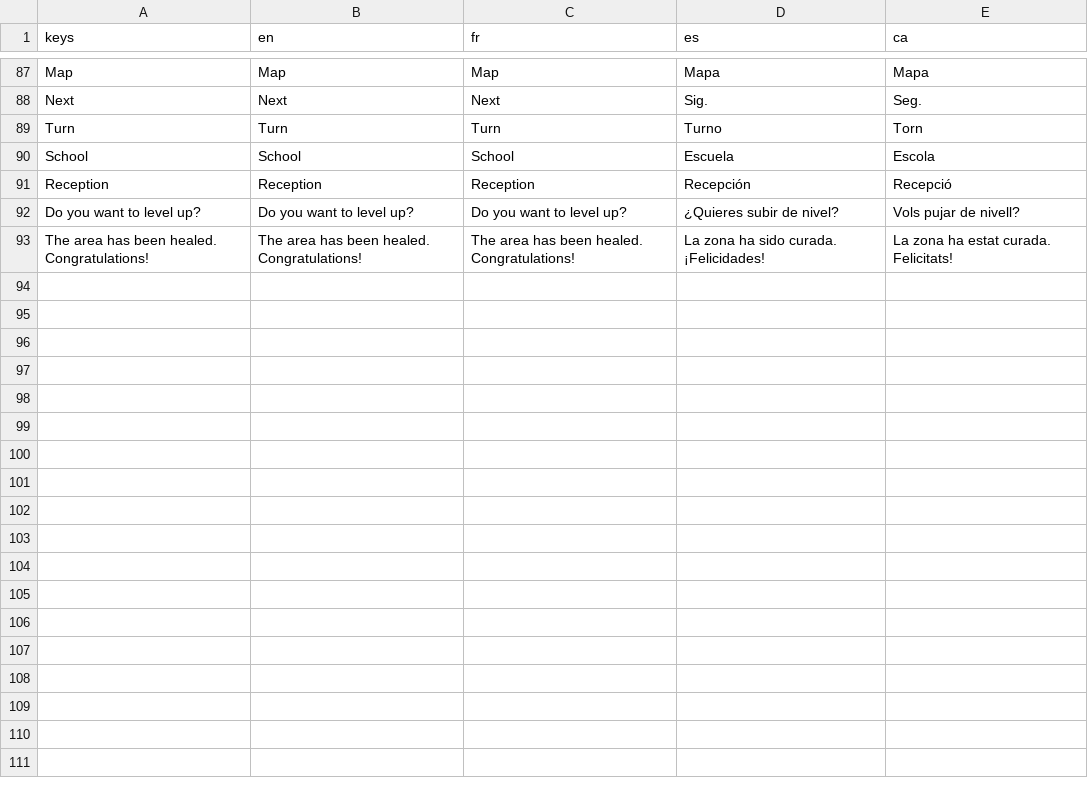
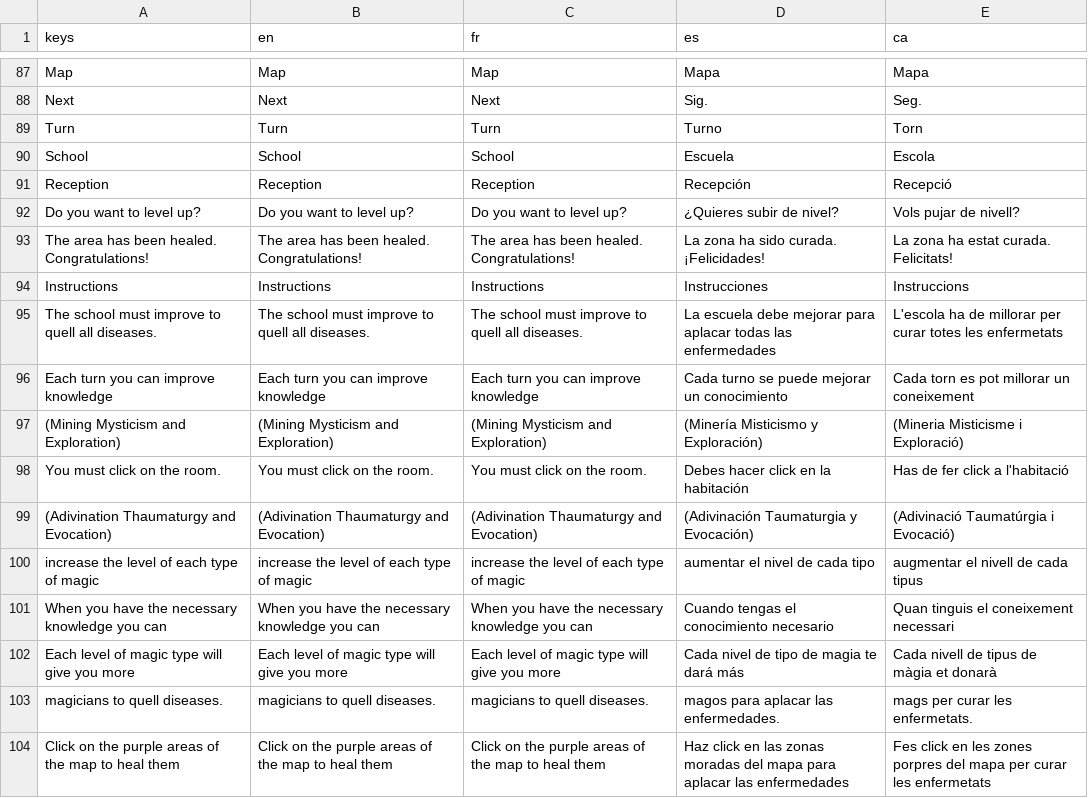
Before and after one commit to MadFenix/JuegoSanatorioDeHechiceros, a CSV file: translations/menus_translations.csv, drawn as a sheet; only a part is shown, gaps mark what is left out; the diff names each change by its address in the sheet, - before the commit and + after, or states it on an @@ line.

Commit message:
Added instructions.

```diff
--- a/translations/menus_translations.csv
+++ b/translations/menus_translations.csv
+row 94: Instructions | Instructions | Instructions | Instrucciones | Instruccions
+row 95: The school must improve to quell all diseases. | The school must improve to quell all diseases. | The school must improve to quell all diseases. | La escuela debe mejorar para aplacar todas las enfermedades | L'escola ha de millorar per curar totes les enfermetats
+row 96: Each turn you can improve knowledge | Each turn you can improve knowledge | Each turn you can improve knowledge | Cada turno se puede mejorar un conocimiento | Cada torn es pot millorar un coneixement
+row 97: (Mining Mysticism and Exploration) | (Mining Mysticism and Exploration) | (Mining Mysticism and Exploration) | (Minería Misticismo y Exploración) | (Mineria Misticisme i Exploració)
+row 98: You must click on the room. | You must click on the room. | You must click on the room. | Debes hacer click en la habitación | Has de fer click a l'habitació
+row 99: (Adivination Thaumaturgy and Evocation) | (Adivination Thaumaturgy and Evocation) | (Adivination Thaumaturgy and Evocation) | (Adivinación Taumaturgia y Evocación) | (Adivinació Taumatúrgia i Evocació)
+row 100: increase the level of each type of magic | increase the level of each type of magic | increase the level of each type of magic | aumentar el nivel de cada tipo | augmentar el nivell de cada tipus
+row 101: When you have the necessary knowledge you can | When you have the necessary knowledge you can | When you have the necessary knowledge you can | Cuando tengas el conocimiento necesario | Quan tinguis el coneixement necessari
+row 102: Each level of magic type will give you more | Each level of magic type will give you more | Each level of magic type will give you more | Cada nivel de tipo de magia te dará más | Cada nivell de tipus de màgia et donarà
+row 103: magicians to quell diseases. | magicians to quell diseases. | magicians to quell diseases. | magos para aplacar las enfermedades. | mags per curar les enfermetats.
+row 104: Click on the purple areas of the map to heal them | Click on the purple areas of the map to heal them | Click on the purple areas of the map to heal them | Haz click en las zonas moradas del mapa para aplacar las enfermedades | Fes click en les zones porpres del mapa per curar les enfermetats
```
Also changed, not shown: 13 other files.
